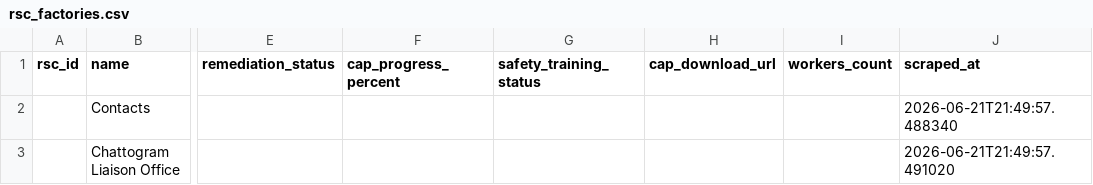
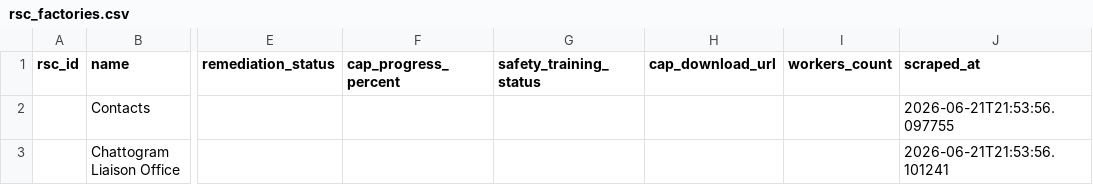
Before and after one commit to munim430-ai/Mysn0w_bot, a CSV file: data/raw/rsc_factories.csv, drawn as a sheet; only a part is shown, gaps mark what is left out; the diff names each change by its address in the sheet, - before the commit and + after, or states it on an @@ line.

Commit message:
Update: rsc_scraper 2026-06-21 21:53:56

```diff
--- a/data/raw/rsc_factories.csv
+++ b/data/raw/rsc_factories.csv
-J2 (scraped_at): 2026-06-21T21:49:57.488340
+J2 (scraped_at): 2026-06-21T21:53:56.097755
-J3 (scraped_at): 2026-06-21T21:49:57.491020
+J3 (scraped_at): 2026-06-21T21:53:56.101241
```
